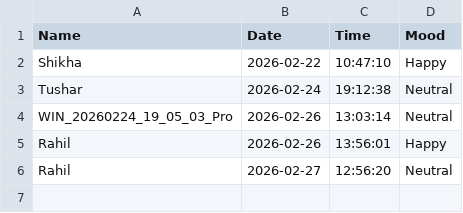
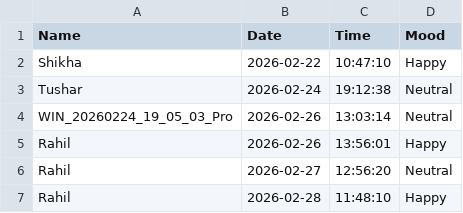
Before and after one commit to techmimiplay-ai/mimiplay, a CSV file: face_detection/attendance.csv, drawn as a sheet; the diff names each change by its address in the sheet, - before the commit and + after, or states it on an @@ line.

Commit message:
Full flow working - face detection to Mimi chat with OpenAI

```diff
--- a/face_detection/attendance.csv
+++ b/face_detection/attendance.csv
+row 7: Rahil | 2026-02-28 | 11:48:10 | Happy
```
Also changed, not shown: 1 other file.
